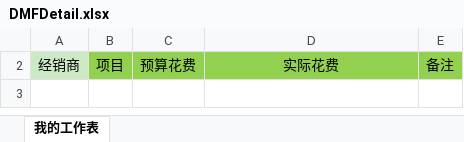
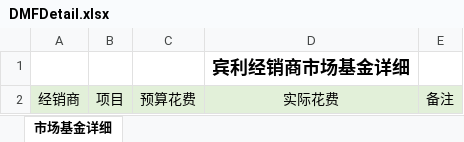
Before and after one commit to Yrtech-Tony/com.yrtech.bentley.API, an Excel workbook: com.yrtech.bentleyAPI/com.yrtech.InventoryAPI/Content/Excel/DMFDetail.xlsx, sheet 市场基金详细, drawn as a sheet; values as stored, in another font and other column widths than the file's, no borders; charts and pictures not drawn; the diff names each change by its address in the sheet, - before the commit and + after, or states it on an @@ line.

```diff
--- a/com.yrtech.bentleyAPI/com.yrtech.InventoryAPI/Content/Excel/DMFDetail.xlsx (sheet 市场基金详细)
+++ b/com.yrtech.bentleyAPI/com.yrtech.InventoryAPI/Content/Excel/DMFDetail.xlsx (sheet 市场基金详细)
-sheet tab: 我的工作表
+sheet tab: 市场基金详细
+row 1:  |  |  | 宾利经销商市场基金详细
-B2:E2 fill: #92D050
+B2:E2 fill: #E2F0D9
```
Also changed, not shown: hidden cells, charts or pictures, com.yrtech.bentleyAPI/com.yrtech.InventoryAPI/Content/Excel/ExpenseAccount.xlsx, com.yrtech.bentleyAPI/com.yrtech.InventoryAPI/Content/Excel/LeadsReport.xlsx, 6 other files.
